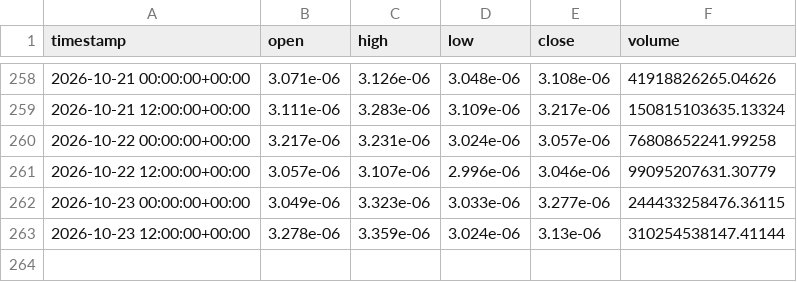
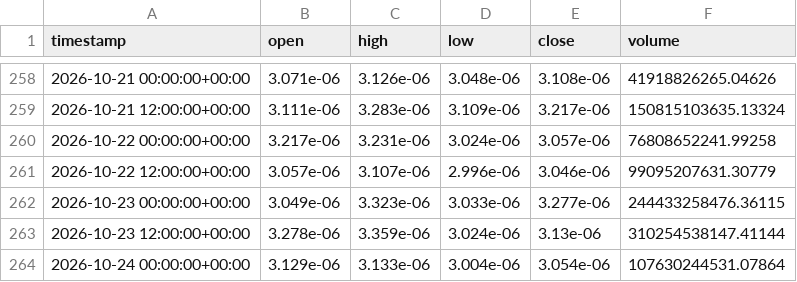
Before and after one commit to jcbusti-stack/Trading-nicabot, a CSV file: datos_velas/BONK_USD_12h.csv, drawn as a sheet; only a part is shown, gaps mark what is left out; the diff names each change by its address in the sheet, - before the commit and + after, or states it on an @@ line.

```diff
--- a/datos_velas/BONK_USD_12h.csv
+++ b/datos_velas/BONK_USD_12h.csv
+row 264: 2026-10-24 00:00:00+00:00 | 3.129e-06 | 3.133e-06 | 3.004e-06 | 3.054e-06 | 107630244531.07864
```
Also changed, not shown: datos_velas/ADA_USD_12h.csv, datos_velas/BTC_USD_12h.csv, 12 other files.
